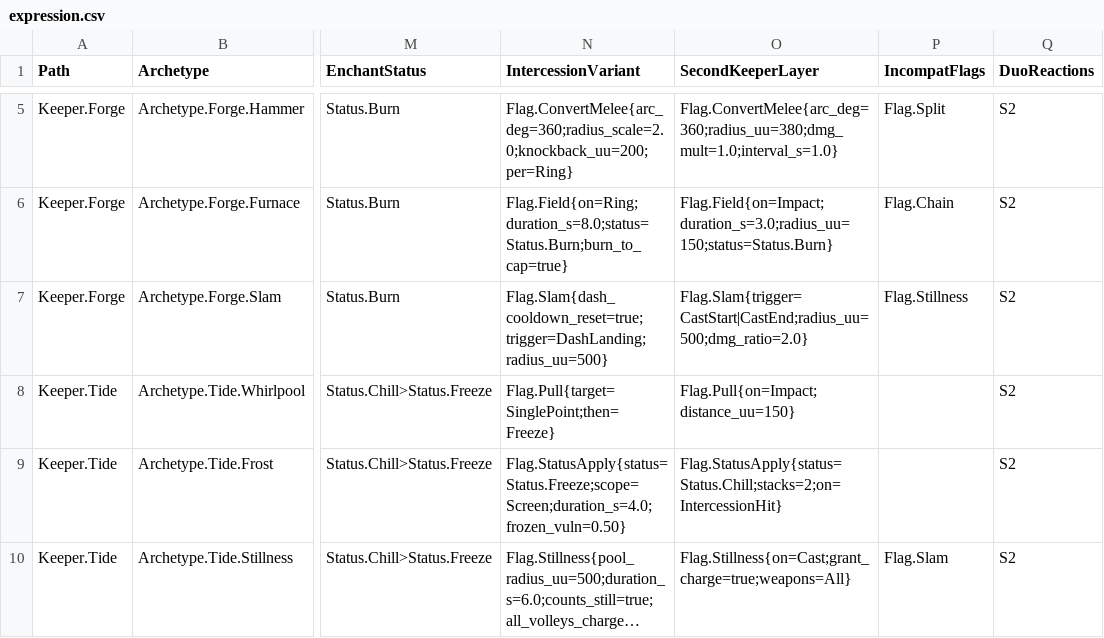
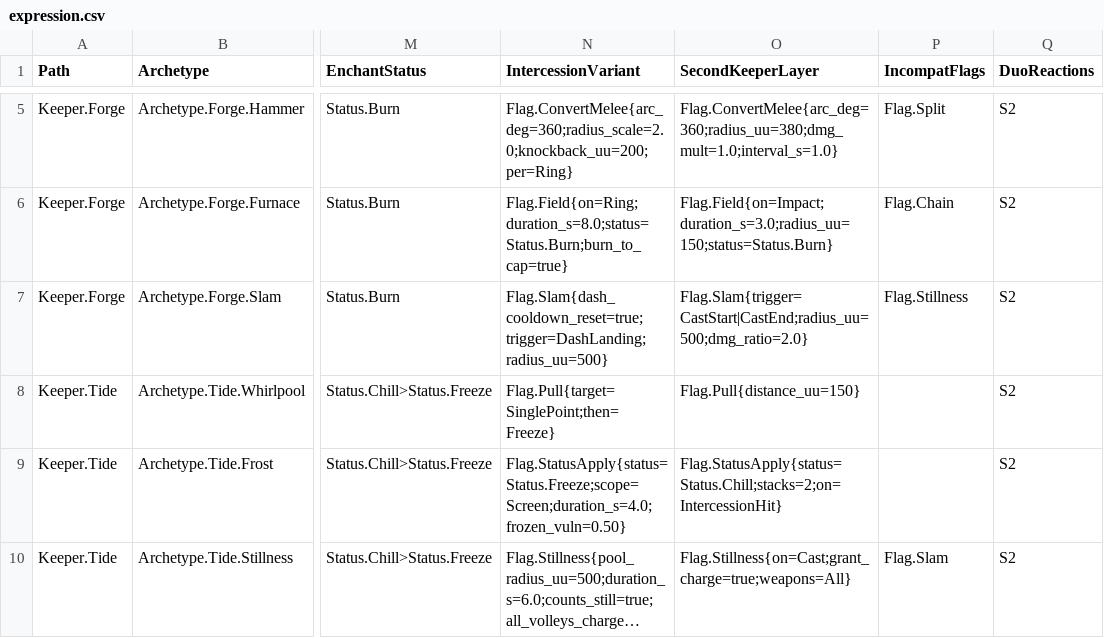
Before and after one commit to AaronJin0323/RogueGame, a CSV file: Docs/09_Catalog/expression.csv, drawn as a sheet; only a part is shown, gaps mark what is left out; long unchanged cells end in …; the diff names each change by its address in the sheet, - before the commit and + after, or states it on an @@ line.

```diff
--- a/Docs/09_Catalog/expression.csv
+++ b/Docs/09_Catalog/expression.csv
-O8 (SecondKeeperLayer): Flag.Pull{on=Impact;distance_uu=150}
+O8 (SecondKeeperLayer): Flag.Pull{distance_uu=150}
```
Also changed, not shown: 1 other file.
